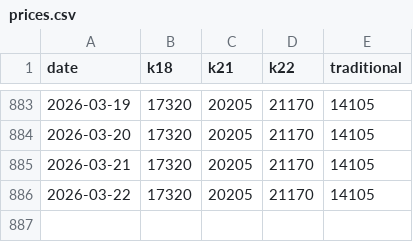
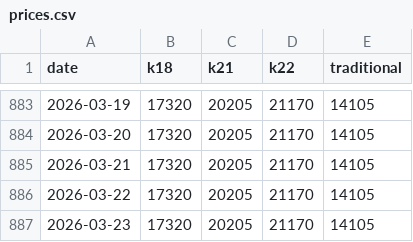
Before and after one commit to rokeyfx/scrap-price-gold, a CSV file: fe/src/prices.csv, drawn as a sheet; only a part is shown, gaps mark what is left out.

Commit message:
[auto] updated prices

```diff
--- a/fe/src/prices.csv
+++ b/fe/src/prices.csv
@@ -886 +886,2 @@ date,k18,k21,k22,traditional
 2026-03-22,17320,20205,21170,14105
+2026-03-23,17320,20205,21170,14105
```
